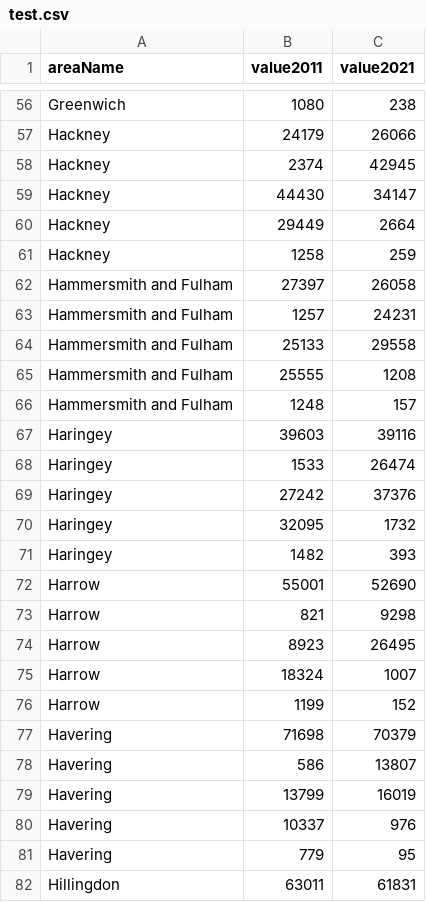
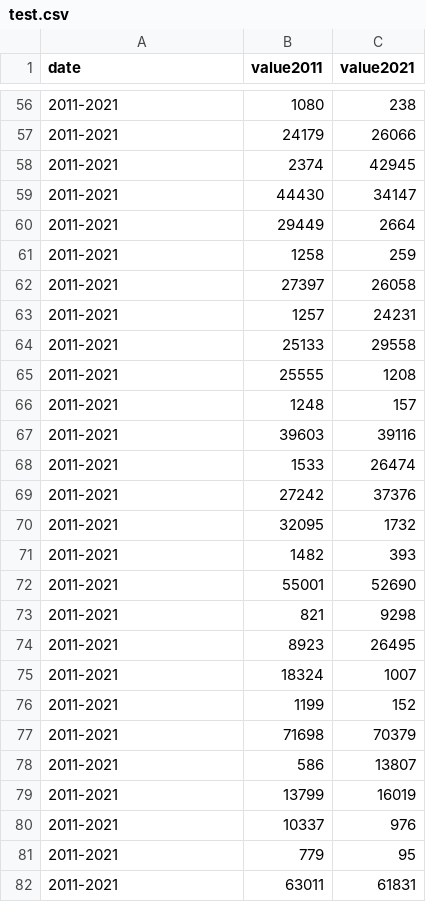
Before and after one commit to chriswGH/data, a CSV file: test.csv, drawn as a sheet; only a part is shown, gaps mark what is left out; the diff covers the shown part only; the diff names each change by its address in the sheet, - before the commit and + after, or states it on an @@ line.

```diff
--- a/test.csv
+++ b/test.csv
-A1: areaName
+A1: date
-A56 (date): Greenwich
+A56 (date): 2011-2021
-A57:A61 (date): Hackney
+A57:A61 (date): 2011-2021
-A62:A66 (date): Hammersmith and Fulham
+A62:A66 (date): 2011-2021
-A67:A71 (date): Haringey
+A67:A71 (date): 2011-2021
-A72:A76 (date): Harrow
+A72:A76 (date): 2011-2021
-A77:A81 (date): Havering
+A77:A81 (date): 2011-2021
-A82 (date): Hillingdon
+A82 (date): 2011-2021
```
Also changed, not shown: 138 edited cells elsewhere in this file.
